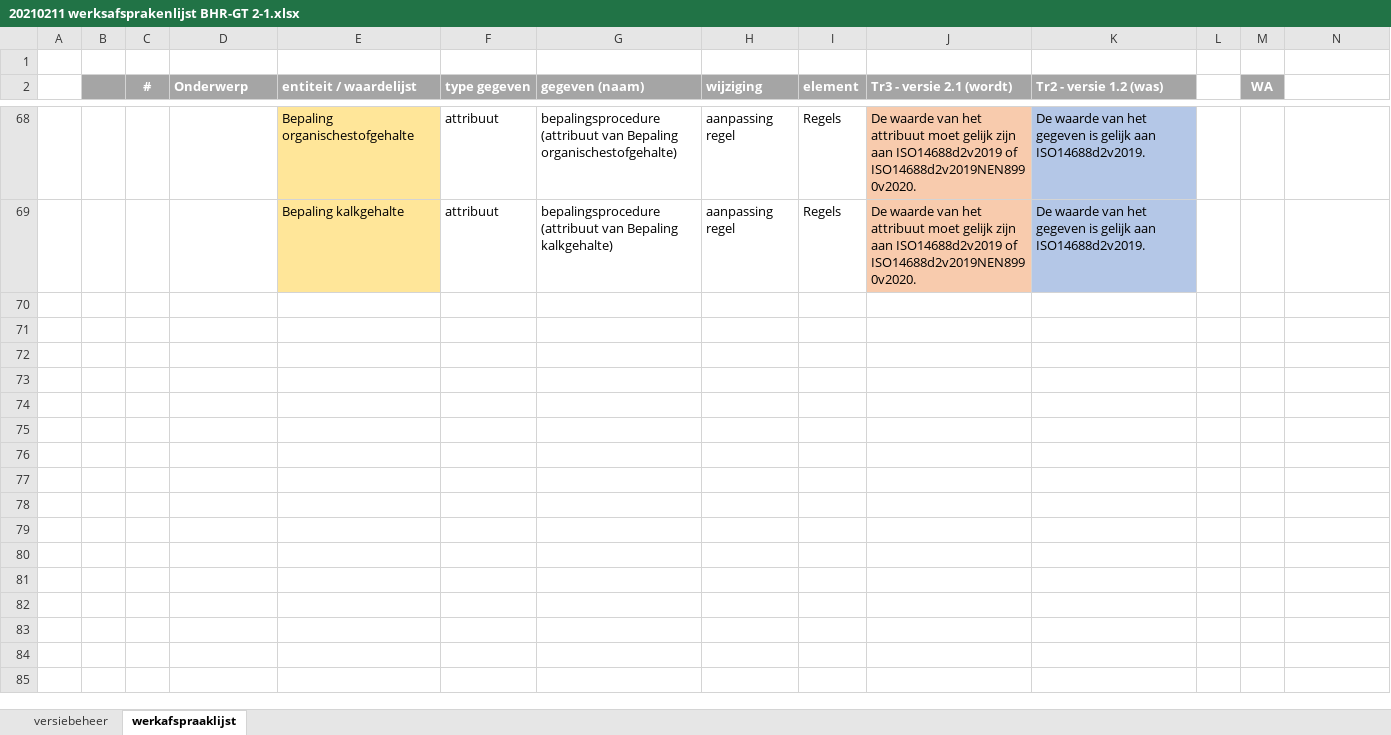
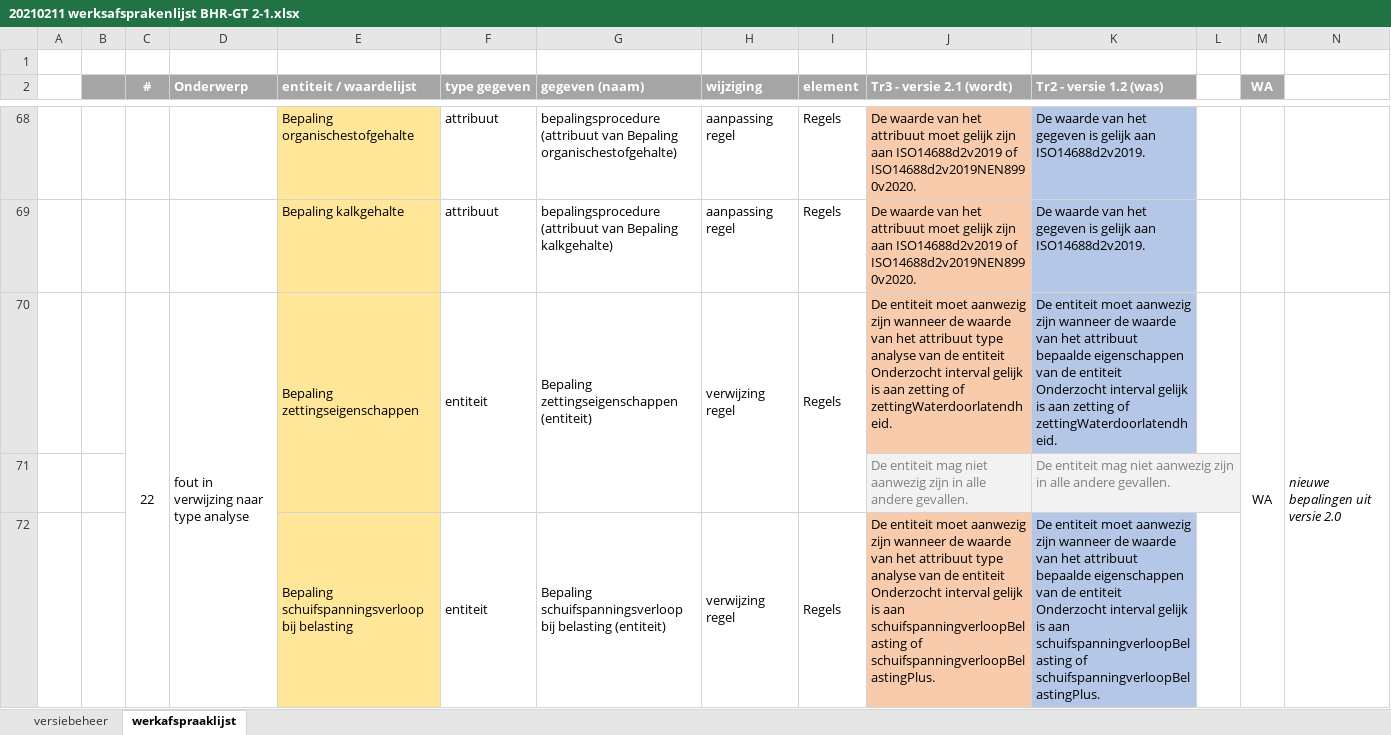
Before and after one commit to BROprogramma/BHR-GT, an Excel workbook: Werkafspraken in wording/20210211 werksafsprakenlijst BHR-GT 2-1.xlsx, sheet werkafspraaklijst, drawn as a sheet; only a part is shown, gaps mark what is left out; values as stored, in another font and other column widths than the file's, no borders; the diff covers the shown part only; the diff names each change by its address in the sheet, - before the commit and + after, or states it on an @@ line.

Commit message:
Update 20210211 werksafsprakenlijst BHR-GT 2-1.xlsx
Bijgewerkt met paar kleine updates en correcties

```diff
--- a/Werkafspraken in wording/20210211 werksafsprakenlijst BHR-GT 2-1.xlsx (sheet werkafspraaklijst)
+++ b/Werkafspraken in wording/20210211 werksafsprakenlijst BHR-GT 2-1.xlsx (sheet werkafspraaklijst)
+row 70:  |  | 22 | fout in verwijzing naar type analyse | Bepaling zettingseigenschappen | entiteit | Bepaling zettingseigenschappen (entiteit) | verwijzing regel | Regels | De entiteit moet aanwezig zijn wanneer de waarde van het attribuut type analyse van de entiteit Onderzocht interval gelijk is aan zetting of zettingWaterdoorlatendheid. | De entiteit moet aanwezig zijn wanneer de waarde van het attribuut bepaalde eigenschappen van de entiteit Onderzocht interval gelijk is aan zetting of zettingWaterdoorlatendheid. |  | WA | nieuwe bepalingen uit versie 2.0
+row 71:  |  |  |  |  |  |  |  |  | De entiteit mag niet aanwezig zijn in alle andere gevallen. | De entiteit mag niet aanwezig zijn in alle andere gevallen.
+row 72:  |  |  |  | Bepaling schuifspanningsverloop bij belasting | entiteit | Bepaling schuifspanningsverloop bij belasting (entiteit) | verwijzing regel | Regels | De entiteit moet aanwezig zijn wanneer de waarde van het attribuut type analyse van de entiteit Onderzocht interval gelijk is aan schuifspanningverloopBelasting of schuifspanningverloopBelastingPlus. | De entiteit moet aanwezig zijn wanneer de waarde van het attribuut bepaalde eigenschappen van de entiteit Onderzocht interval gelijk is aan schuifspanningverloopBelasting of schuifspanningverloopBelastingPlus.
```
Also changed, not shown: 8 added rows, 2 edited cells and merged cells elsewhere in this sheet, sheet versiebeheer.
